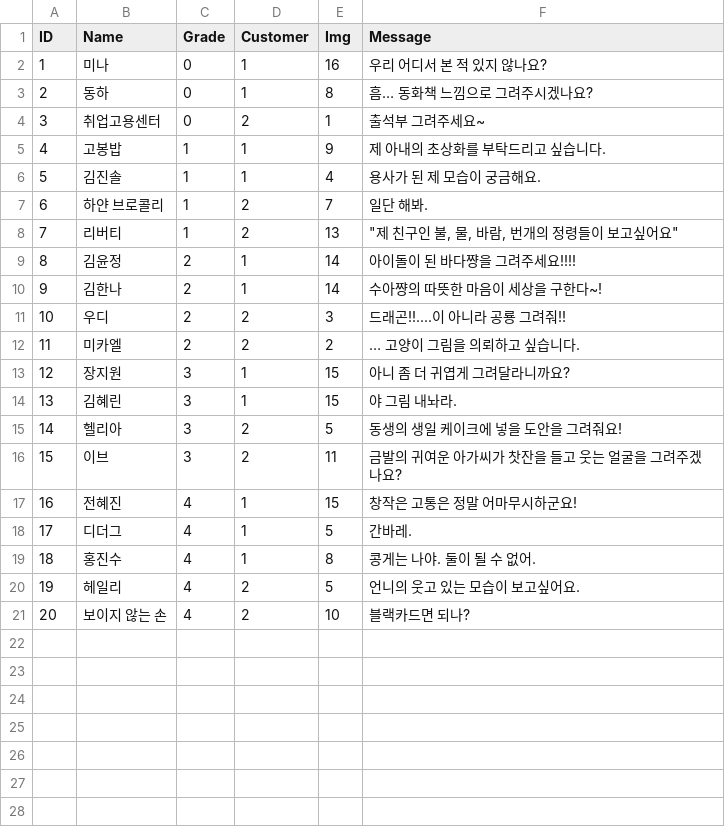
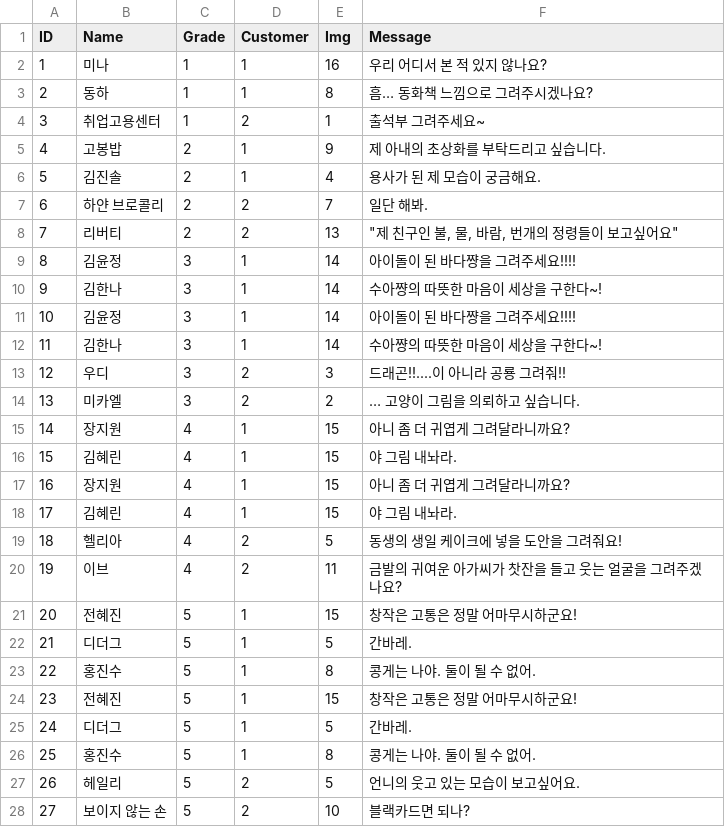
Before and after one commit to pompompurinrin/Dedug, a CSV file: Dedug_game/Assets/Resources/CustomerCSV.csv, drawn as a sheet; addresses are those after the commit; the diff names each change by its address in the sheet, - before the commit and + after, or states it on an @@ line.

```diff
--- a/Dedug_game/Assets/Resources/CustomerCSV.csv
+++ b/Dedug_game/Assets/Resources/CustomerCSV.csv
-C2:C4 (Grade): 0
+C2:C4 (Grade): 1
-C5:C8 (Grade): 1
+C5:C8 (Grade): 2
-C9:C10 (Grade): 2
+C9:C10 (Grade): 3
+row 11: 10 | 김윤정 | 3 | 1 | 14 | 아이돌이 된 바다쨩을 그려주세요!!!!
+row 12: 11 | 김한나 | 3 | 1 | 14 | 수아쨩의 따뜻한 마음이 세상을 구한다~!
@@ column A (ID) renumbered from row 13 down @@
-C13:C14 (Grade): 2
+C13:C14 (Grade): 3
-C15:C16 (Grade): 3
+C15:C16 (Grade): 4
+row 17: 16 | 장지원 | 4 | 1 | 15 | 아니 좀 더 귀엽게 그려달라니까요?
+row 18: 17 | 김혜린 | 4 | 1 | 15 | 야 그림 내놔라.
-C19:C20 (Grade): 3
+C19:C20 (Grade): 4
-C21:C23 (Grade): 4
+C21:C23 (Grade): 5
+row 24: 23 | 전혜진 | 5 | 1 | 15 | 창작은 고통은 정말 어마무시하군요!
+row 25: 24 | 디더그 | 5 | 1 | 5 | 간바레.
+row 26: 25 | 홍진수 | 5 | 1 | 8 | 콩게는 나야. 둘이 될 수 없어.
-C27:C28 (Grade): 4
+C27:C28 (Grade): 5
```
Also changed, not shown: Dedug_game/Assets/Resources/FeverCSV.csv, Dedug_game/Assets/Resources/RankTable.csv, 3 other files.
